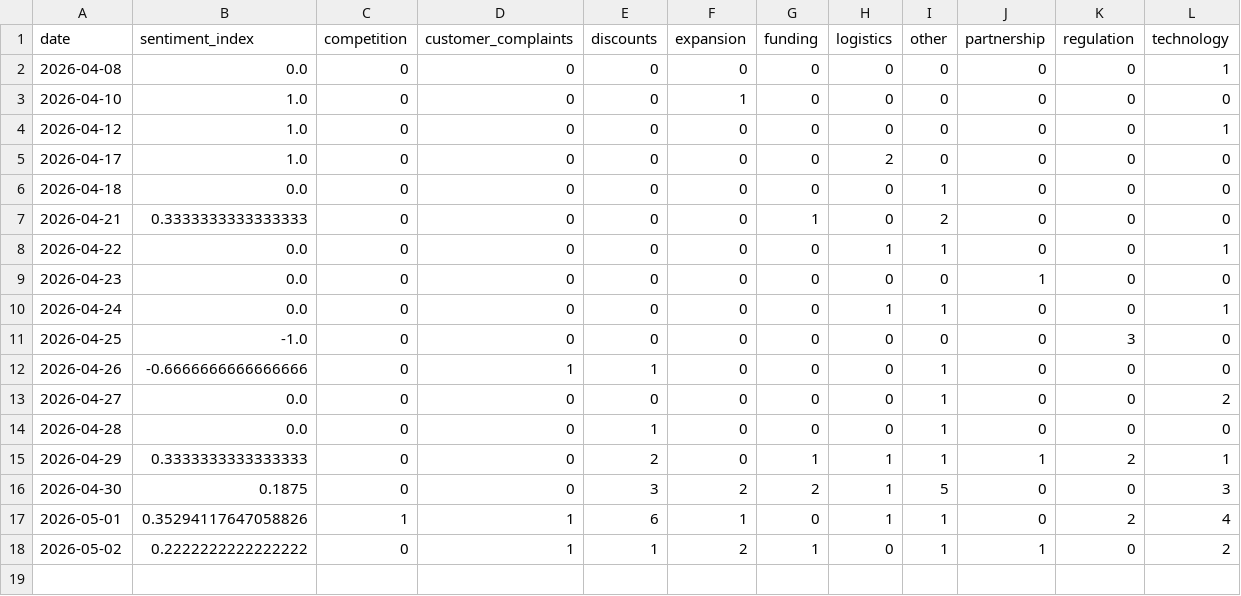
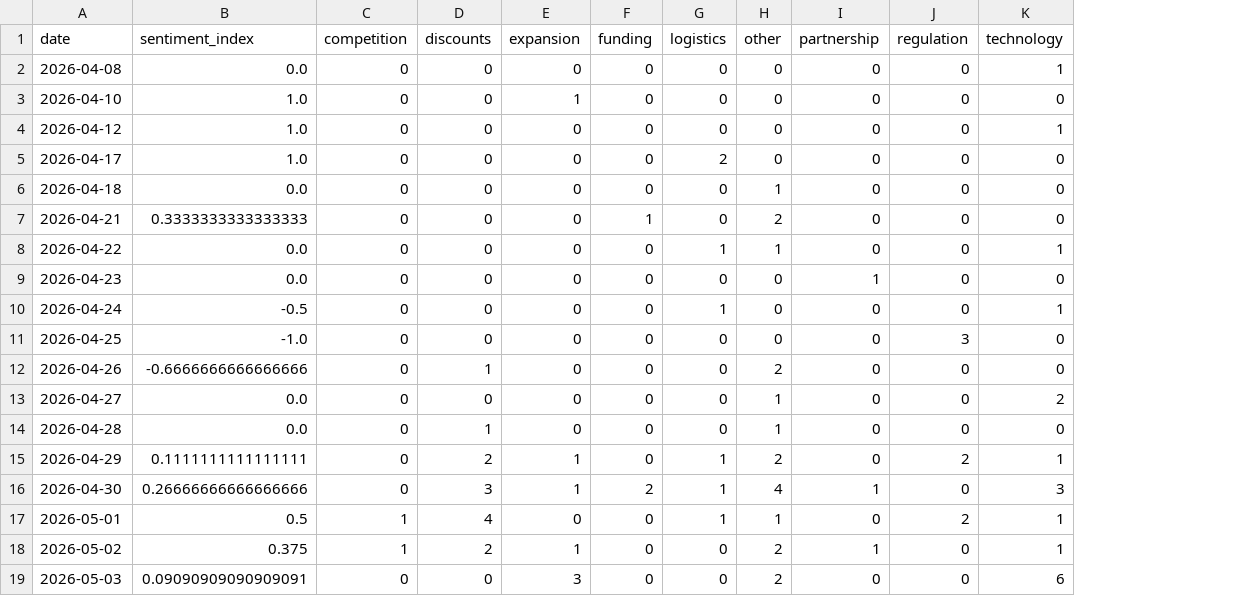
Before and after one commit to 2310Gayatri/AI-Ecommerce-Trend-Forecaster, a CSV file: data/processed/daily_market_metrics.csv, drawn as a sheet; removed rows and columns are numbered as before the commit, all else as after; the diff names each change by its address in the sheet, - before the commit and + after, or states it on an @@ line.

```diff
--- a/data/processed/daily_market_metrics.csv
+++ b/data/processed/daily_market_metrics.csv
-column D (customer_complaints), rows 2-18: 0 | 0 | 0 | 0 | 0 | 0 | 0 | 0 | 0 | 0 | 1 | 0 | 0 | 0 | 0 | 1 | 1
-B10 (sentiment_index): 0.0
+B10 (sentiment_index): -0.5
-H10 (other): 1
+H10 (other): 0
-H12 (other): 1
+H12 (other): 2
-B15 (sentiment_index): 0.3333333333333333
+B15 (sentiment_index): 0.1111111111111111
-E15 (expansion): 0
+E15 (expansion): 1
-F15 (funding): 1
+F15 (funding): 0
-H15 (other): 1
+H15 (other): 2
-I15 (partnership): 1
+I15 (partnership): 0
-B16 (sentiment_index): 0.1875
+B16 (sentiment_index): 0.26666666666666666
-E16 (expansion): 2
+E16 (expansion): 1
-H16 (other): 5
+H16 (other): 4
-I16 (partnership): 0
+I16 (partnership): 1
-B17 (sentiment_index): 0.35294117647058826
+B17 (sentiment_index): 0.5
-D17 (discounts): 6
+D17 (discounts): 4
-E17 (expansion): 1
+E17 (expansion): 0
-K17 (technology): 4
+K17 (technology): 1
-B18 (sentiment_index): 0.2222222222222222
+B18 (sentiment_index): 0.375
-C18 (competition): 0
+C18 (competition): 1
-D18 (discounts): 1
+D18 (discounts): 2
-E18 (expansion): 2
+E18 (expansion): 1
-F18 (funding): 1
+F18 (funding): 0
-H18 (other): 1
+H18 (other): 2
-K18 (technology): 2
+K18 (technology): 1
+row 19: 2026-05-03 | 0.09090909090909091 | 0 | 0 | 3 | 0 | 0 | 2 | 0 | 0 | 6
```
Also changed, not shown: data/processed/brand_daily_metrics.csv, data/processed/market_forecast_history.csv, 1 other file.
